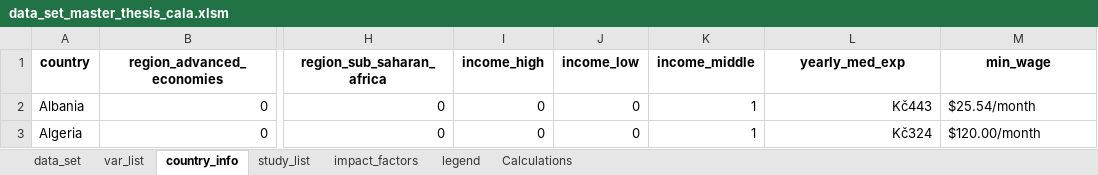
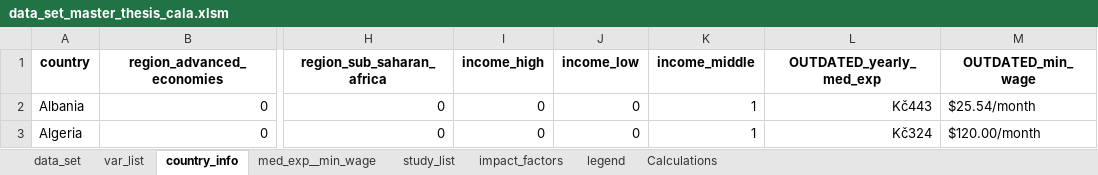
Before and after one commit to PetrCala/Diploma-Thesis, an Excel workbook: Data/data_set_master_thesis_cala.xlsm, sheet country_info, drawn as a sheet; only a part is shown, gaps mark what is left out; values as stored, in another font and other column widths than the file's, no borders; the diff names each change by its address in the sheet, - before the commit and + after, or states it on an @@ line.

```diff
--- a/Data/data_set_master_thesis_cala.xlsm (sheet country_info)
+++ b/Data/data_set_master_thesis_cala.xlsm (sheet country_info)
+sheet tab: med_exp__min_wage
-L1: yearly_med_exp
+L1: OUTDATED_yearly_med_exp
-M1: min_wage
+M1: OUTDATED_min_wage
```
Also changed, not shown: 2 other files.
